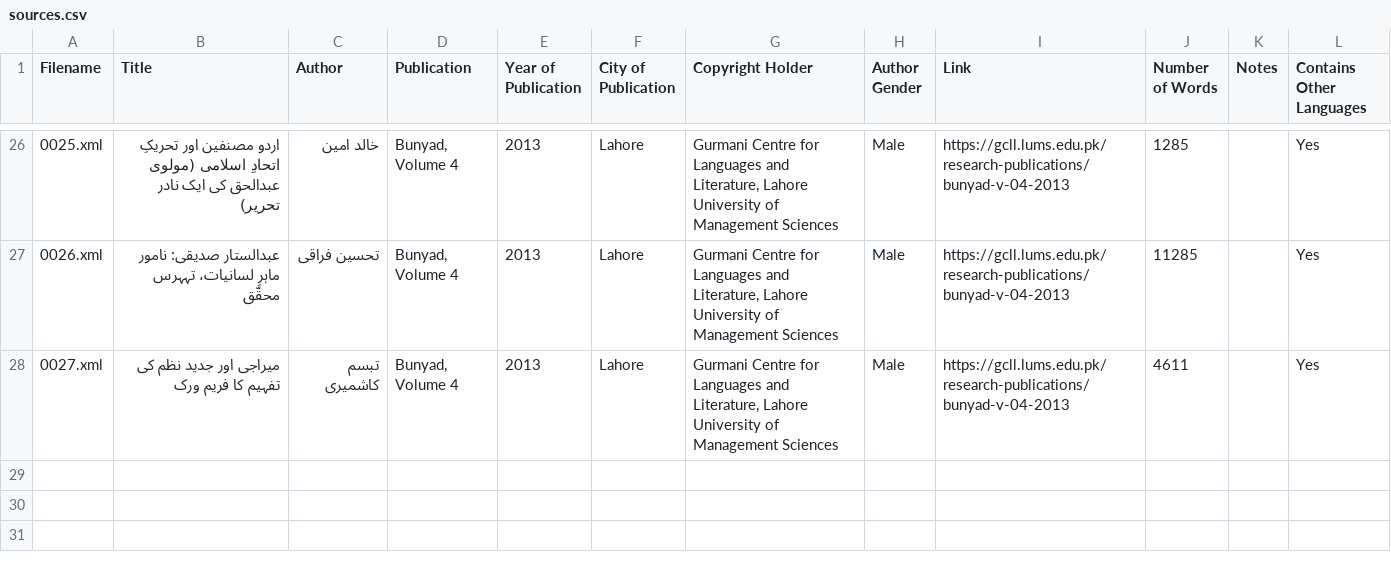
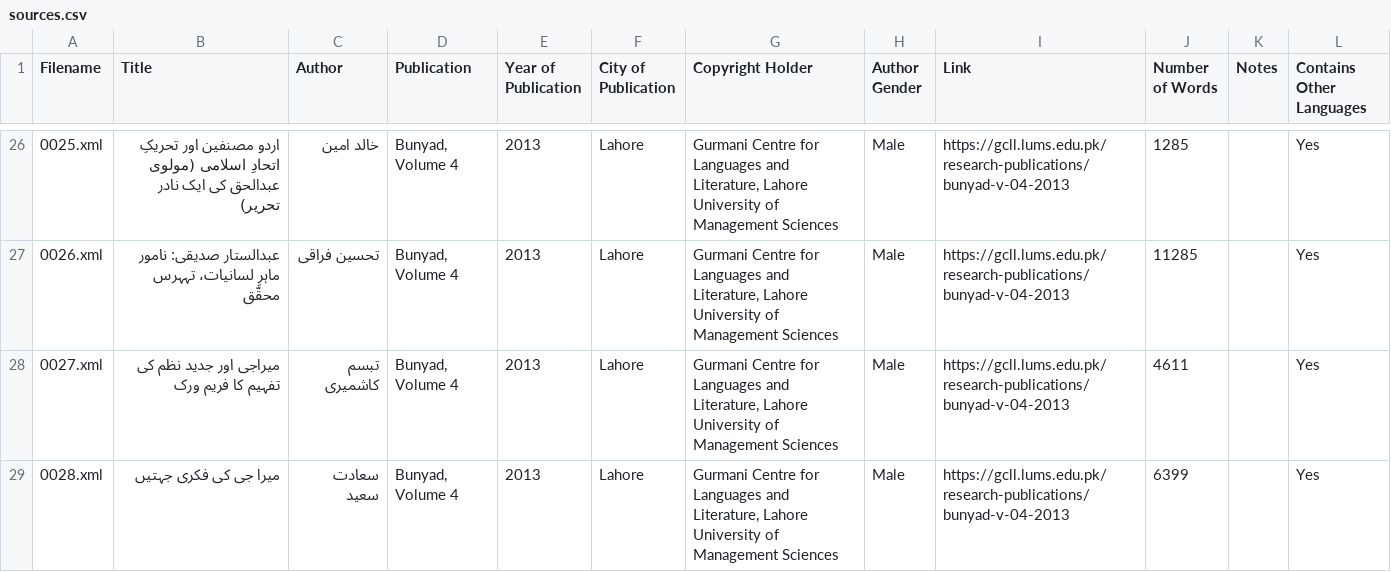
Before and after one commit to zeerakahmed/makhzan, a CSV file: sources.csv, drawn as a sheet; only a part is shown, gaps mark what is left out.

```diff
--- a/sources.csv
+++ b/sources.csv
@@ -28 +28,2 @@ Filename,Title,Author,Publication,Year of Publication,City of Publication,Copyri
 0027.xml,میراجی اور جدید نظم کی تفہیم کا فریم ورک,تبسم کاشمیری,"Bunyad, Volume 4",2013,Lahore,"Gurmani Centre for Languages and Literature, Lahore University of Management Sciences",Male,https://gcll.lums.edu.pk/research-publications/bunyad-v-04-2013,4611,,Yes
+0028.xml,میرا جی کی فکری جہتیں,سعادت سعید,"Bunyad, Volume 4",2013,Lahore,"Gurmani Centre for Languages and Literature, Lahore University of Management Sciences",Male,https://gcll.lums.edu.pk/research-publications/bunyad-v-04-2013,6399,,Yes
```
Also changed, not shown: 1 other file.
